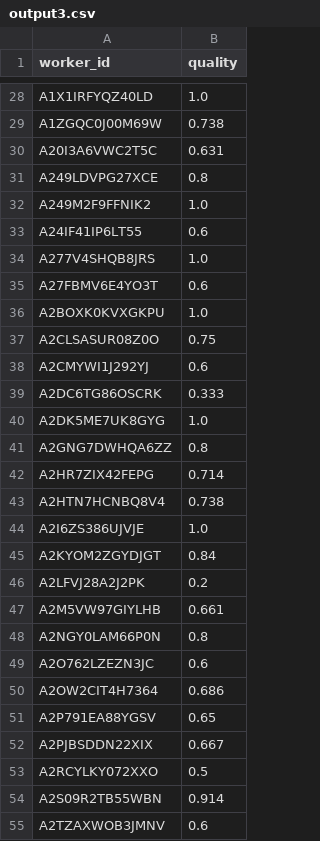
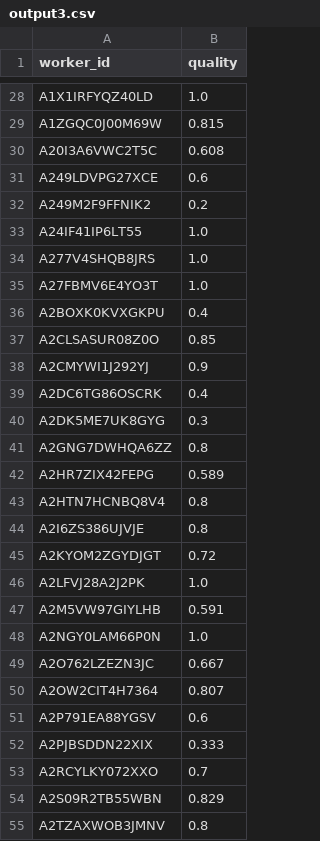
Before and after one commit to w-sheng/nets213-hw7, a CSV file: output3.csv, drawn as a sheet; only a part is shown, gaps mark what is left out; the diff covers the shown part only; the diff names each change by its address in the sheet, - before the commit and + after, or states it on an @@ line.

```diff
--- a/output3.csv
+++ b/output3.csv
-B29 (quality): 0.738
+B29 (quality): 0.815
-B30 (quality): 0.631
+B30 (quality): 0.608
-B31 (quality): 0.8
+B31 (quality): 0.6
-B32 (quality): 1.0
+B32 (quality): 0.2
-B33 (quality): 0.6
+B33 (quality): 1.0
-B35 (quality): 0.6
+B35 (quality): 1.0
-B36 (quality): 1.0
+B36 (quality): 0.4
-B37 (quality): 0.75
+B37 (quality): 0.85
-B38 (quality): 0.6
+B38 (quality): 0.9
-B39 (quality): 0.333
+B39 (quality): 0.4
-B40 (quality): 1.0
+B40 (quality): 0.3
-B42 (quality): 0.714
+B42 (quality): 0.589
-B43 (quality): 0.738
+B43 (quality): 0.8
-B44 (quality): 1.0
+B44 (quality): 0.8
-B45 (quality): 0.84
+B45 (quality): 0.72
-B46 (quality): 0.2
+B46 (quality): 1.0
-B47 (quality): 0.661
+B47 (quality): 0.591
-B48 (quality): 0.8
+B48 (quality): 1.0
-B49 (quality): 0.6
+B49 (quality): 0.667
-B50 (quality): 0.686
+B50 (quality): 0.807
-B51 (quality): 0.65
+B51 (quality): 0.6
-B52 (quality): 0.667
+B52 (quality): 0.333
-B53 (quality): 0.5
+B53 (quality): 0.7
-B54 (quality): 0.914
+B54 (quality): 0.829
-B55 (quality): 0.6
+B55 (quality): 0.8
```
Also changed, not shown: 78 edited cells elsewhere in this file, output2.csv, output4.csv, 2 other files.
